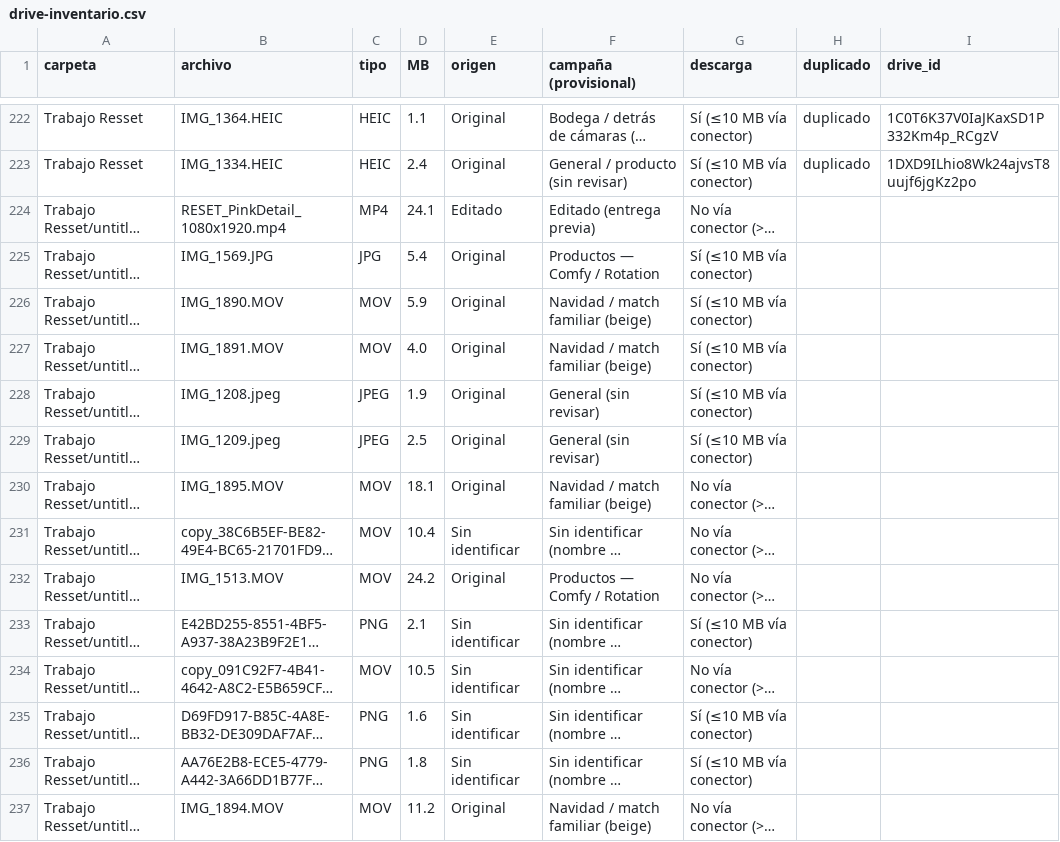
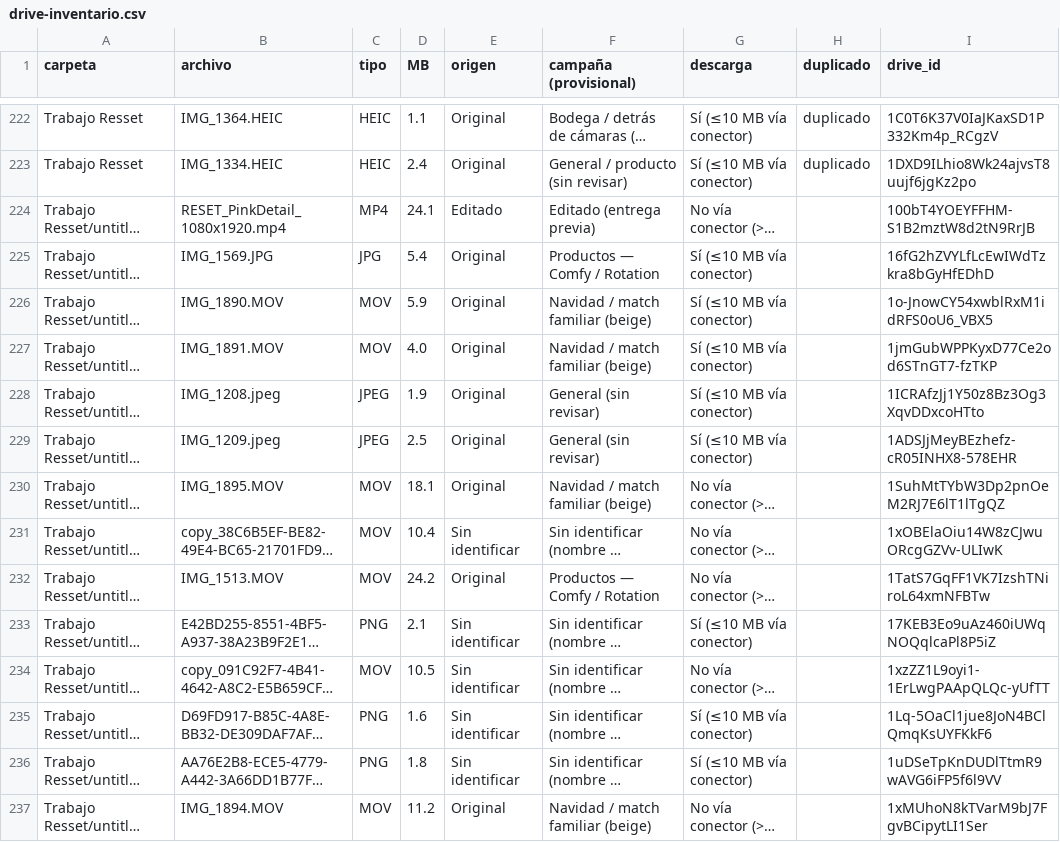
Before and after one commit to sofiabuzalid-rgb/Re-sset-, a CSV file: docs/drive-inventario.csv, drawn as a sheet; only a part is shown, gaps mark what is left out; long unchanged cells end in …; the diff covers the shown part only; the diff names each change by its address in the sheet, - before the commit and + after, or states it on an @@ line.

```diff
--- a/docs/drive-inventario.csv
+++ b/docs/drive-inventario.csv
-I224 (drive_id): (empty)
+I224 (drive_id): 100bT4YOEYFFHM-S1B2mztW8d2tN9RrJB
-I225 (drive_id): (empty)
+I225 (drive_id): 16fG2hZVYLfLcEwIWdTzkra8bGyHfEDhD
-I226 (drive_id): (empty)
+I226 (drive_id): 1o-JnowCY54xwblRxM1idRFS0oU6_VBX5
-I227 (drive_id): (empty)
+I227 (drive_id): 1jmGubWPPKyxD77Ce2od6STnGT7-fzTKP
-I228 (drive_id): (empty)
+I228 (drive_id): 1ICRAfzJj1Y50z8Bz3Og3XqvDDxcoHTto
-I229 (drive_id): (empty)
+I229 (drive_id): 1ADSJjMeyBEzhefz-cR05INHX8-578EHR
-I230 (drive_id): (empty)
+I230 (drive_id): 1SuhMtTYbW3Dp2pnOeM2RJ7E6lT1lTgQZ
-I231 (drive_id): (empty)
+I231 (drive_id): 1xOBElaOiu14W8zCJwuORcgGZVv-ULIwK
-I232 (drive_id): (empty)
+I232 (drive_id): 1TatS7GqFF1VK7IzshTNiroL64xmNFBTw
-I233 (drive_id): (empty)
+I233 (drive_id): 17KEB3Eo9uAz460iUWqNOQqlcaPl8P5iZ
-I234 (drive_id): (empty)
+I234 (drive_id): 1xzZZ1L9oyi1-1ErLwgPAApQLQc-yUfTT
-I235 (drive_id): (empty)
+I235 (drive_id): 1Lq-5OaCl1jue8JoN4BClQmqKsUYFKkF6
-I236 (drive_id): (empty)
+I236 (drive_id): 1uDSeTpKnDUDlTtmR9wAVG6iFP5f6l9VV
-I237 (drive_id): (empty)
+I237 (drive_id): 1xMUhoN8kTVarM9bJ7FgvBCipytLI1Ser
```
Also changed, not shown: 30 edited cells elsewhere in this file, 18 other files.
